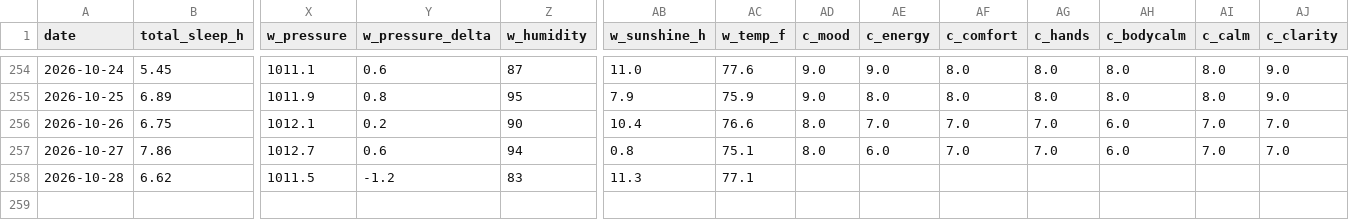
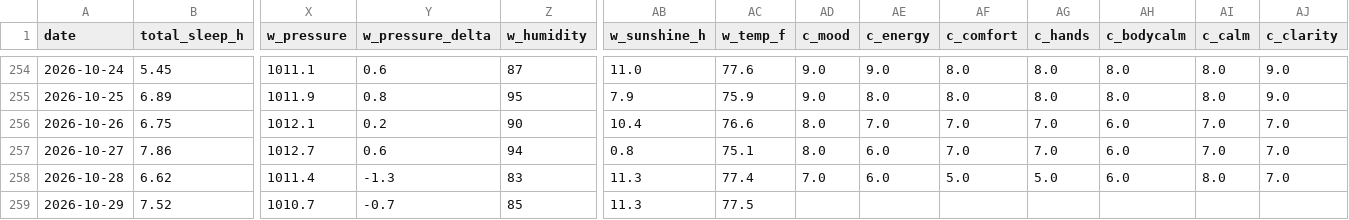
Before and after one commit to muggzzi/oura-notion-sync, a CSV file: docs/oura_history.csv, drawn as a sheet; only a part is shown, gaps mark what is left out; rows hold the shown columns only; the diff names each change by its address in the sheet, - before the commit and + after, or states it on an @@ line.

```diff
--- a/docs/oura_history.csv
+++ b/docs/oura_history.csv
-X258 (w_pressure): 1011.5
+X258 (w_pressure): 1011.4
-Y258 (w_pressure_delta): -1.2
+Y258 (w_pressure_delta): -1.3
-AC258 (w_temp_f): 77.1
+AC258 (w_temp_f): 77.4
-AD258 (c_mood): (empty)
+AD258 (c_mood): 7.0
-AE258 (c_energy): (empty)
+AE258 (c_energy): 6.0
-AF258 (c_comfort): (empty)
+AF258 (c_comfort): 5.0
-AG258 (c_hands): (empty)
+AG258 (c_hands): 5.0
-AH258 (c_bodycalm): (empty)
+AH258 (c_bodycalm): 6.0
-AI258 (c_calm): (empty)
+AI258 (c_calm): 8.0
-AJ258 (c_clarity): (empty)
+AJ258 (c_clarity): 7.0
+row 259: 2026-10-29 | 7.52 | 1010.7 | -0.7 | 85 | 11.3 | 77.5
```
